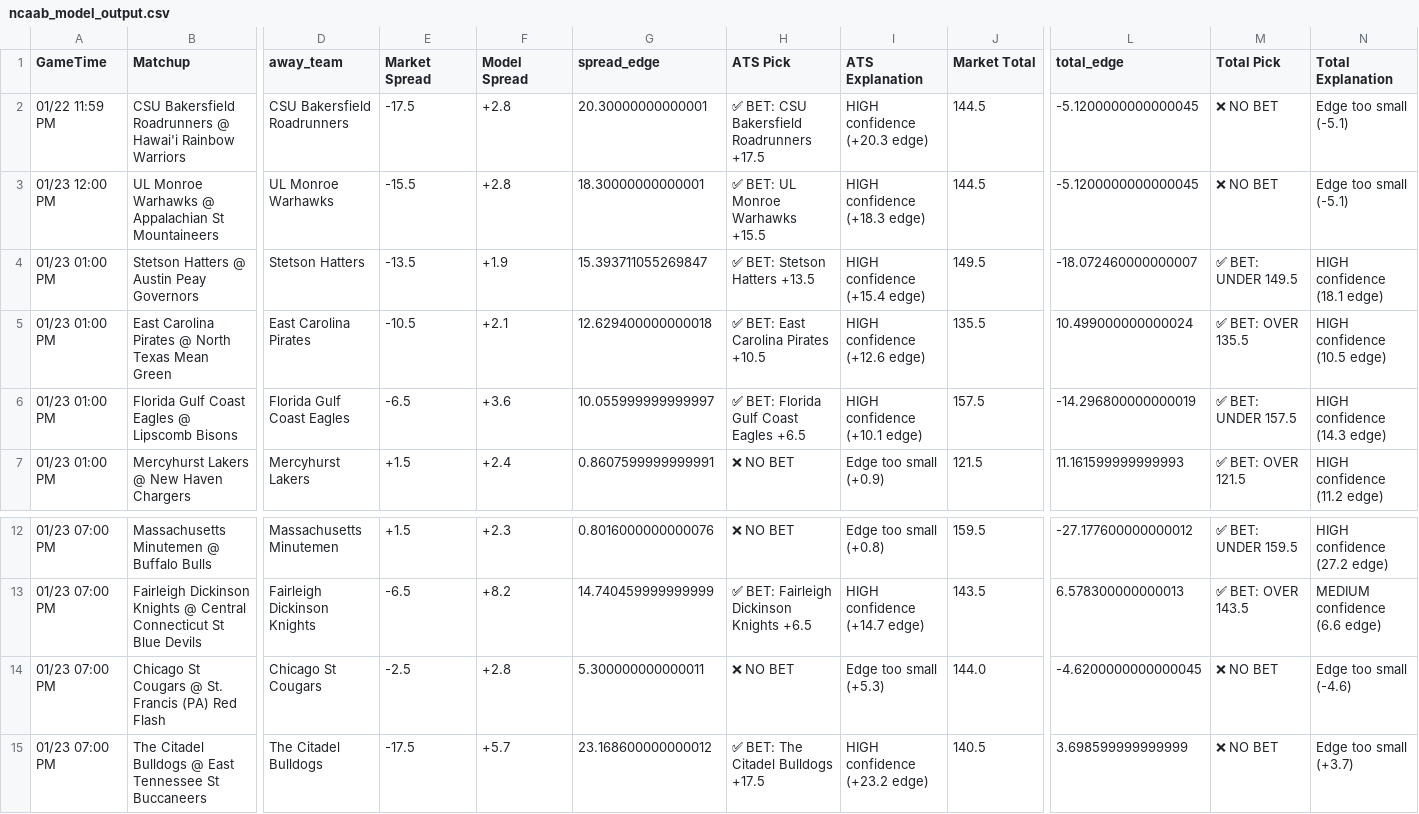
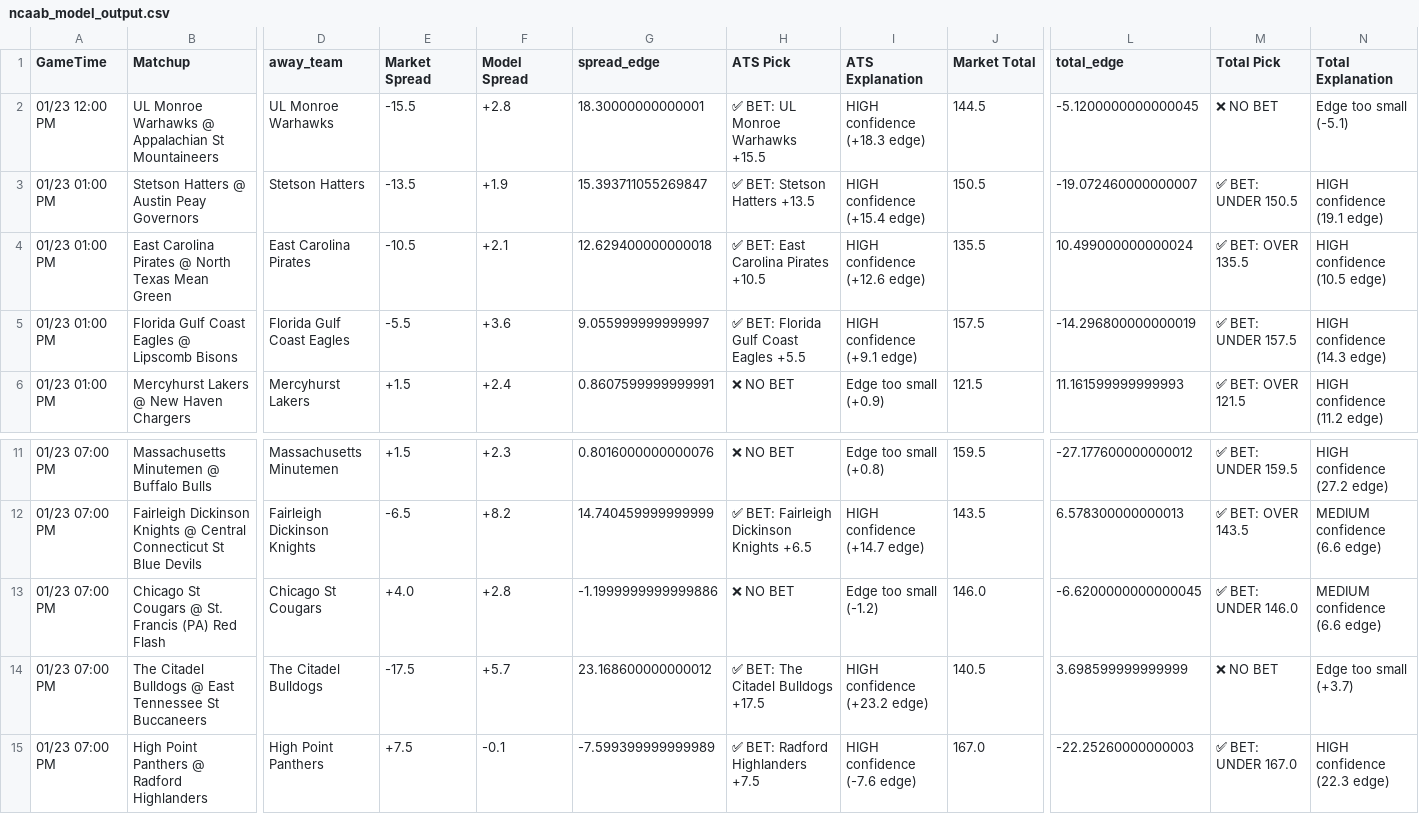
Before and after one commit to BangLetsGetIt/NBA-NCAA-Betting-Models, a CSV file: ncaa/ncaab_model_output.csv, drawn as a sheet; only a part is shown, gaps mark what is left out; the shorter side is filled out with more unchanged rows; removed rows and columns are numbered as before the commit, all else as after; rows hold the shown columns only; the diff names each change by its address in the sheet, - before the commit and + after, or states it on an @@ line.

Commit message:
Update model outputs - 2026-01-23 01:00:04

```diff
--- a/ncaa/ncaab_model_output.csv
+++ b/ncaa/ncaab_model_output.csv
-row 2: 01/22 11:59 PM | CSU Bakersfield Roadrunners @ Hawai'i Rainbow Warriors | CSU Bakersfield Roadrunners | -17.5 | +2.8 | 20.30000000000001 | ✅ BET: CSU Bakersfield Roadrunners +17.5 | HIGH confidence (+20.3 edge) | 144.5 | -5.1200000000000045 | ❌ NO BET | Edge too small (-5.1)
-J3 (Market Total): 149.5
+J3 (Market Total): 150.5
-L3 (total_edge): -18.072460000000007
+L3 (total_edge): -19.072460000000007
-M3 (Total Pick): ✅ BET: UNDER 149.5
+M3 (Total Pick): ✅ BET: UNDER 150.5
-N3 (Total Explanation): HIGH confidence (18.1 edge)
+N3 (Total Explanation): HIGH confidence (19.1 edge)
-E5 (Market Spread): -6.5
+E5 (Market Spread): -5.5
-G5 (spread_edge): 10.055999999999997
+G5 (spread_edge): 9.055999999999997
-H5 (ATS Pick): ✅ BET: Florida Gulf Coast Eagles +6.5
+H5 (ATS Pick): ✅ BET: Florida Gulf Coast Eagles +5.5
-I5 (ATS Explanation): HIGH confidence (+10.1 edge)
+I5 (ATS Explanation): HIGH confidence (+9.1 edge)
-E13 (Market Spread): -2.5
+E13 (Market Spread): +4.0
-G13 (spread_edge): 5.300000000000011
+G13 (spread_edge): -1.1999999999999886
-I13 (ATS Explanation): Edge too small (+5.3)
+I13 (ATS Explanation): Edge too small (-1.2)
-J13 (Market Total): 144.0
+J13 (Market Total): 146.0
-L13 (total_edge): -4.6200000000000045
+L13 (total_edge): -6.6200000000000045
-M13 (Total Pick): ❌ NO BET
+M13 (Total Pick): ✅ BET: UNDER 146.0
-N13 (Total Explanation): Edge too small (-4.6)
+N13 (Total Explanation): MEDIUM confidence (6.6 edge)
```
Also changed, not shown: 18 other files.
